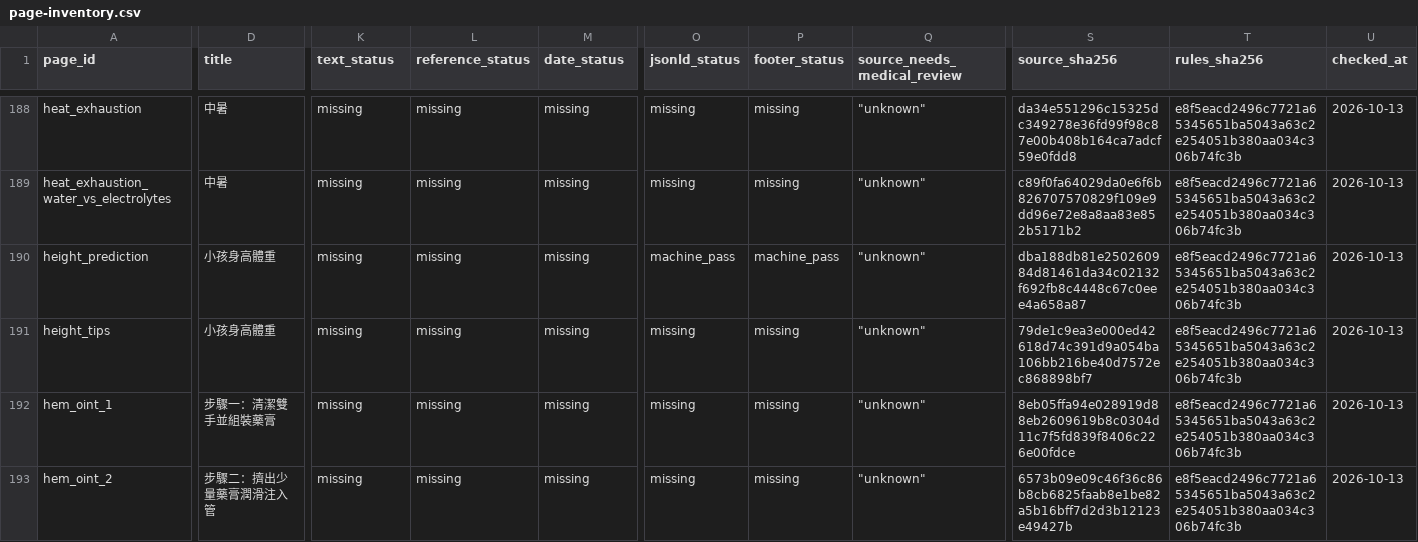
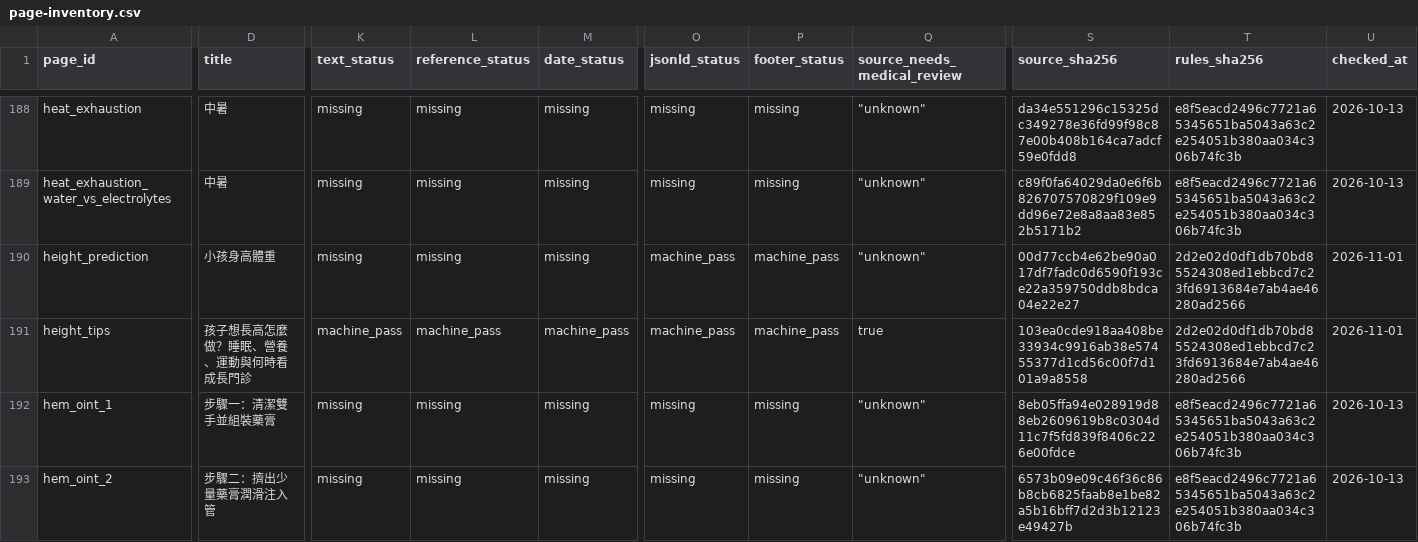
Before and after one commit to liaoweihung/pteduimg, a CSV file: docs/project-management/page-inventory.csv, drawn as a sheet; only a part is shown, gaps mark what is left out; the diff covers the shown part only; the diff names each change by its address in the sheet, - before the commit and + after, or states it on an @@ line.

```diff
--- a/docs/project-management/page-inventory.csv
+++ b/docs/project-management/page-inventory.csv
-S190 (source_sha256): dba188db81e250260984d81461da34c02132f692fb8c4448c67c0eee4a658a87
+S190 (source_sha256): 00d77ccb4e62be90a017df7fadc0d6590f193ce22a359750ddb8bdca04e22e27
-T190:T191 (rules_sha256): e8f5eacd2496c7721a65345651ba5043a63c2e254051b380aa034c306b74fc3b
+T190:T191 (rules_sha256): 2d2e02d0df1db70bd85524308ed1ebbcd7c23fd6913684e7ab4ae46280ad2566
-U190:U191 (checked_at): 2026-10-13
+U190:U191 (checked_at): 2026-11-01
-D191 (title): 小孩身高體重
+D191 (title): 孩子想長高怎麼做？睡眠、營養、運動與何時看成長門診
-K191 (text_status): missing
+K191 (text_status): machine_pass
-L191 (reference_status): missing
+L191 (reference_status): machine_pass
-M191 (date_status): missing
+M191 (date_status): machine_pass
-O191 (jsonld_status): missing
+O191 (jsonld_status): machine_pass
-P191 (footer_status): missing
+P191 (footer_status): machine_pass
-Q191 (source_needs_medical_review): "unknown"
+Q191 (source_needs_medical_review): true
-S191 (source_sha256): 79de1c9ea3e000ed42618d74c391d9a054ba106bb216be40d7572ec868898bf7
+S191 (source_sha256): 103ea0cde918aa408be33934c9916ab38e57455377d1cd56c00f7d101a9a8558
```
Also changed, not shown: 47 edited cells elsewhere in this file, docs/project-management/change-requests.csv, 18 other files.
